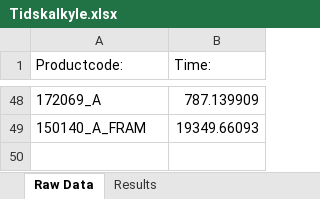
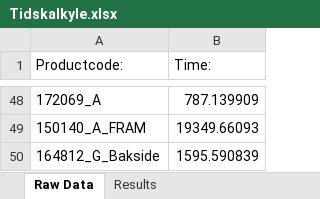
Before and after one commit to UniQueKakarot/Cuttingdata_kivy, an Excel workbook: moduler/toolmonitor_data/results/Tidskalkyle.xlsx, sheet Raw Data, drawn as a sheet; only a part is shown, gaps mark what is left out; values as stored, in another font and other column widths than the file's, no borders; the diff names each change by its address in the sheet, - before the commit and + after, or states it on an @@ line.

```diff
--- a/moduler/toolmonitor_data/results/Tidskalkyle.xlsx (sheet Raw Data)
+++ b/moduler/toolmonitor_data/results/Tidskalkyle.xlsx (sheet Raw Data)
+row 50: 164812_G_Bakside | 1595.590839
```
Also changed, not shown: sheet Results, moduler/toolmonitor_data/results/RawDatabase.xlsx, 2 other files.
